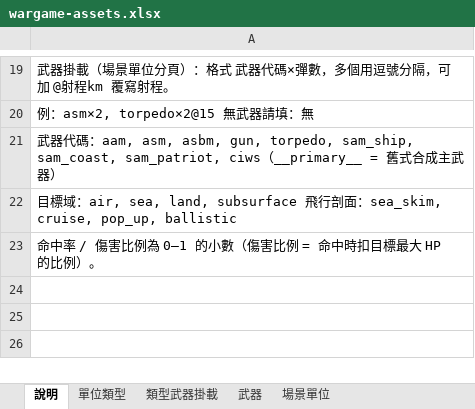
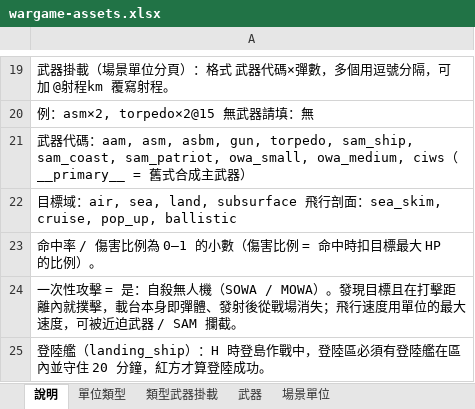
Before and after one commit to s0914712/WarGame, an Excel workbook: wargame-assets.xlsx, sheet 說明, drawn as a sheet; only a part is shown, gaps mark what is left out; values as stored, in another font and other column widths than the file's, no borders; the diff names each change by its address in the sheet, - before the commit and + after, or states it on an @@ line.

```diff
--- a/wargame-assets.xlsx (sheet 說明)
+++ b/wargame-assets.xlsx (sheet 說明)
-A21: …sam_coast, sam_patriot, ciws（…
+A21: …sam_coast, sam_patriot, owa_small, owa_medium, ciws（…
+row 24: 一次性攻擊 = 是：自殺無人機（SOWA / MOWA）。發現目標且在打擊距離內就撲擊，載台本身即彈體、發射後從戰場消失；飛行速度用單位的最大速度，可被近迫武器 / SAM 攔截。
+row 25: 登陸艦（landing_ship）：H 時登島作戰中，登陸區必須有登陸艦在區內並守住 20 分鐘，紅方才算登陸成功。
```
Also changed, not shown: sheet 場景單位, sheet 單位類型, sheet 類型武器掛載, sheet 武器, 12 other files.
